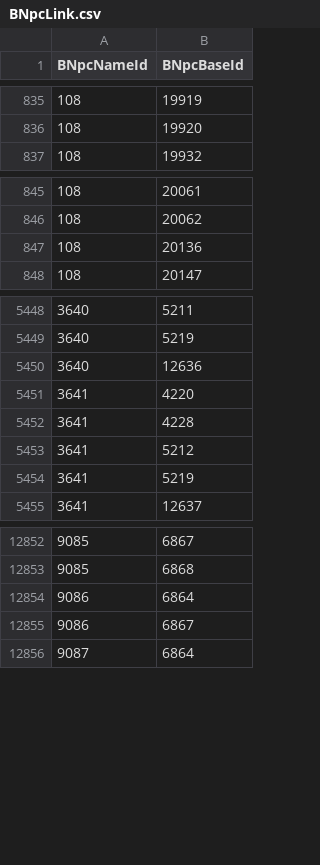
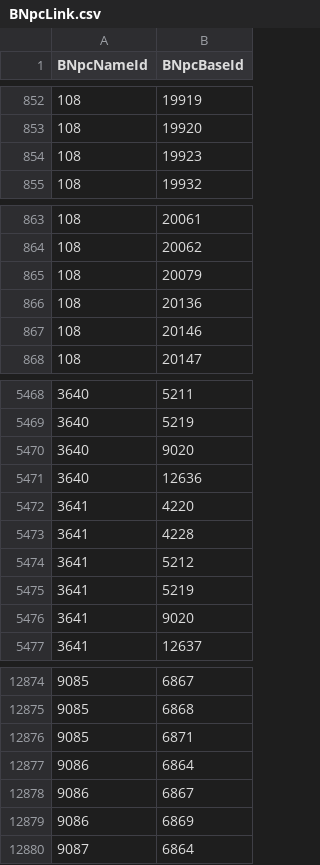
Before and after one commit to Critical-Impact/LuminaSupplemental, a CSV file: src/LuminaSupplemental.Excel/Generated/BNpcLink.csv, drawn as a sheet; only a part is shown, gaps mark what is left out; the diff covers the shown part only.

```diff
--- a/src/LuminaSupplemental.Excel/Generated/BNpcLink.csv
+++ b/src/LuminaSupplemental.Excel/Generated/BNpcLink.csv
@@ -836,2 +853,3 @@ BNpcNameId,BNpcBaseId
 108,19920
+108,19923
 108,19932
@@ -846,3 +864,5 @@ BNpcNameId,BNpcBaseId
 108,20062
+108,20079
 108,20136
+108,20146
 108,20147
@@ -5449,2 +5469,3 @@ BNpcNameId,BNpcBaseId
 3640,5219
+3640,9020
 3640,12636
@@ -5454,2 +5475,3 @@ BNpcNameId,BNpcBaseId
 3641,5219
+3641,9020
 3641,12637
@@ -12853,4 +12875,6 @@ BNpcNameId,BNpcBaseId
 9085,6868
+9085,6871
 9086,6864
 9086,6867
+9086,6869
 9087,6864
```
Also changed, not shown: 25 added rows elsewhere in this file, src/LuminaSupplemental.Excel/Generated/DungeonChestItem.csv, src/LuminaSupplemental.Excel/Generated/FateItem.csv, 19 other files.
